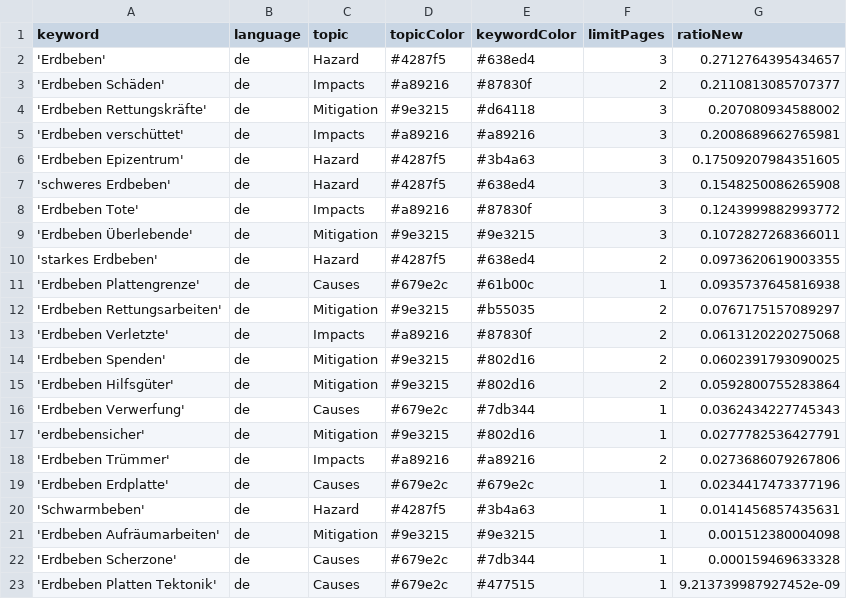
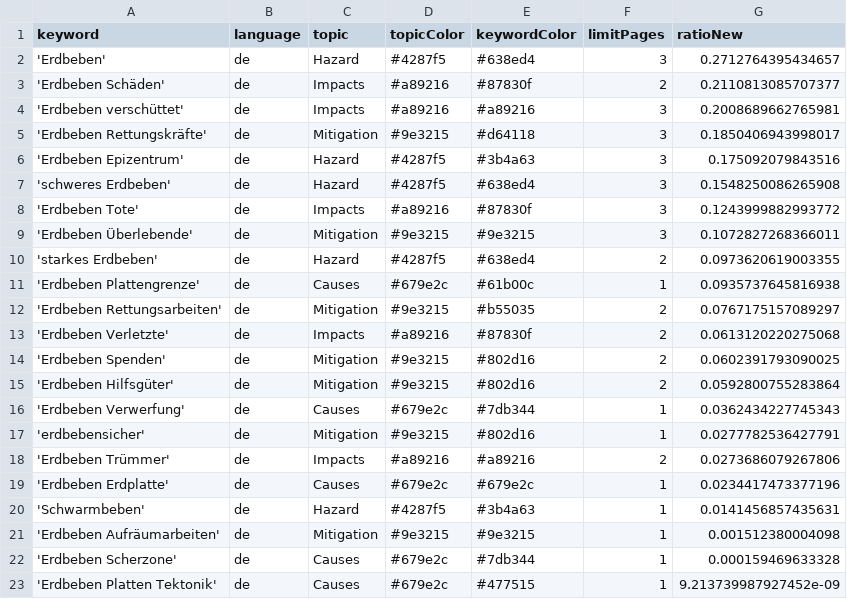
Before and after one commit to MarcoL95-news/earthquakeIsComing, a CSV file: keywords.csv, drawn as a sheet.

```diff
--- a/keywords.csv
+++ b/keywords.csv
@@ -3,5 +3,5 @@ keyword,language,topic,topicColor,keywordColor,limitPages,ratioNew
 'Erdbeben Schäden',de,Impacts,#a89216,#87830f,2,0.2110813085707377
-'Erdbeben Rettungskräfte',de,Mitigation,#9e3215,#d64118,3,0.207080934588002
 'Erdbeben verschüttet',de,Impacts,#a89216,#a89216,3,0.2008689662765981
-'Erdbeben Epizentrum',de,Hazard,#4287f5,#3b4a63,3,0.17509207984351605
+'Erdbeben Rettungskräfte',de,Mitigation,#9e3215,#d64118,3,0.1850406943998017
+'Erdbeben Epizentrum',de,Hazard,#4287f5,#3b4a63,3,0.175092079843516
 'schweres Erdbeben',de,Hazard,#4287f5,#638ed4,3,0.1548250086265908
```
Also changed, not shown: csv/news_2026_06.csv, csv/news_2026_07.csv.
